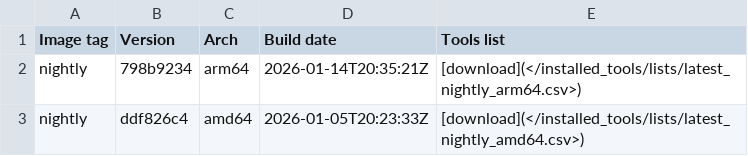
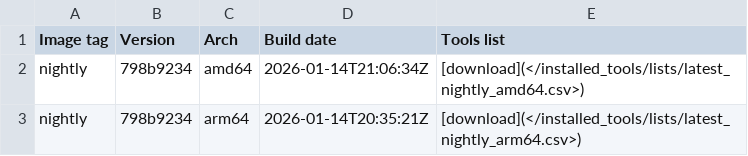
Before and after one commit to ThePorgs/Exegol-docs, a CSV file: docs/src/public/installed_tools/nightly.csv, drawn as a sheet.

```diff
--- a/docs/src/public/installed_tools/nightly.csv
+++ b/docs/src/public/installed_tools/nightly.csv
@@ -1,3 +1,3 @@
 Image tag,Version,Arch,Build date,Tools list
+nightly,798b9234,amd64,"2026-01-14T21:06:34Z",[download](</installed_tools/lists/latest_nightly_amd64.csv>)
 nightly,798b9234,arm64,"2026-01-14T20:35:21Z",[download](</installed_tools/lists/latest_nightly_arm64.csv>)
-nightly,ddf826c4,amd64,"2026-01-05T20:23:33Z",[download](</installed_tools/lists/latest_nightly_amd64.csv>)
```
